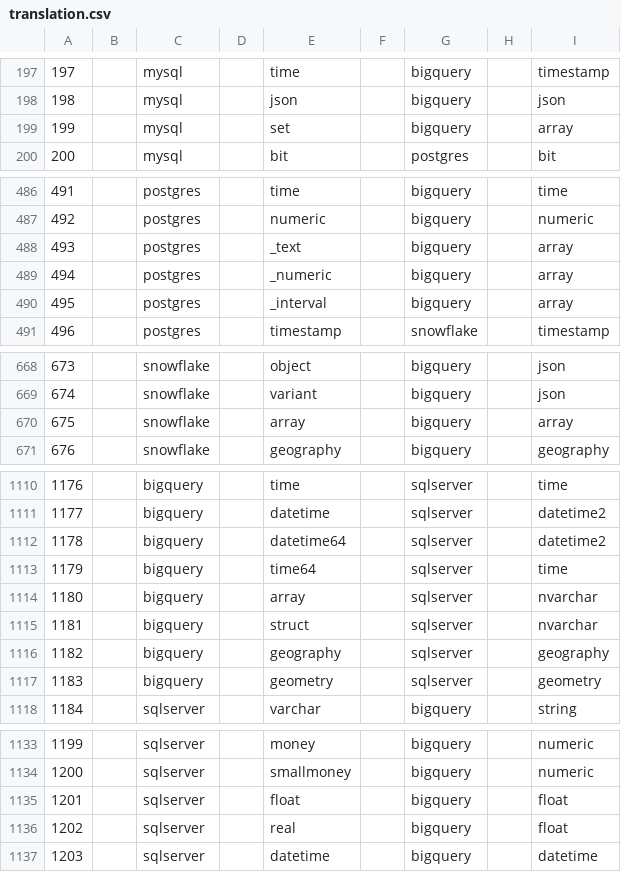
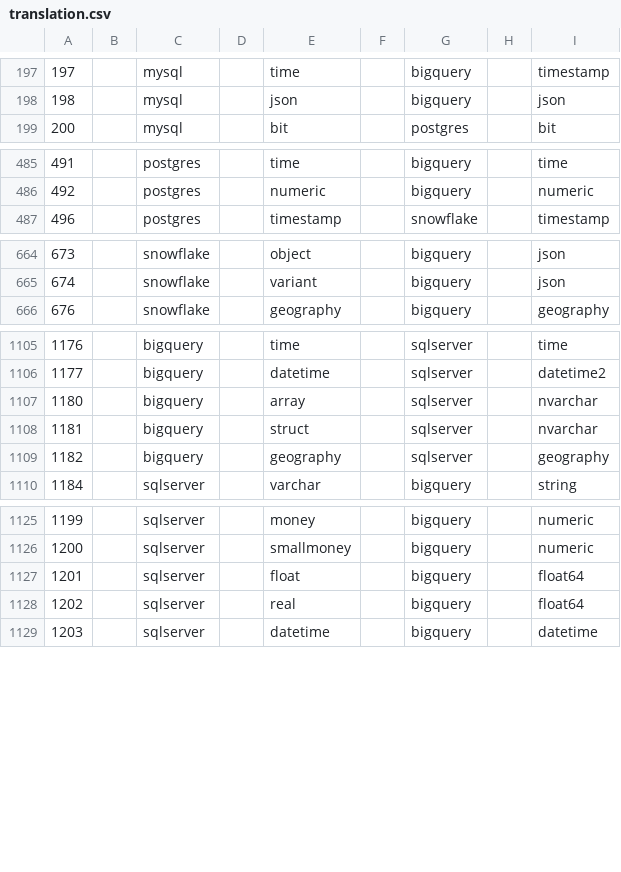
Before and after one commit to AdaptiveScale/rosetta, a CSV file: translator/src/main/resources/translation_matrix/translation.csv, drawn as a sheet; only a part is shown, gaps mark what is left out; the diff covers the shown part only.

Commit message:
fixed: bigquery translations

```diff
--- a/translator/src/main/resources/translation_matrix/translation.csv
+++ b/translator/src/main/resources/translation_matrix/translation.csv
@@ -198,3 +198,2 @@
 198;;mysql;;json;;bigquery;;json
-199;;mysql;;set;;bigquery;;array
 200;;mysql;;bit;;postgres;;bit
@@ -487,5 +486,2 @@
 492;;postgres;;numeric;;bigquery;;numeric
-493;;postgres;;_text;;bigquery;;array
-494;;postgres;;_numeric;;bigquery;;array
-495;;postgres;;_interval;;bigquery;;array
 496;;postgres;;timestamp;;snowflake;;timestamp
@@ -669,3 +665,2 @@
 674;;snowflake;;variant;;bigquery;;json
-675;;snowflake;;array;;bigquery;;array
 676;;snowflake;;geography;;bigquery;;geography
@@ -1111,4 +1106,2 @@
 1177;;bigquery;;datetime;;sqlserver;;datetime2
-1178;;bigquery;;datetime64;;sqlserver;;datetime2
-1179;;bigquery;;time64;;sqlserver;;time
 1180;;bigquery;;array;;sqlserver;;nvarchar
@@ -1116,3 +1109,2 @@
 1182;;bigquery;;geography;;sqlserver;;geography
-1183;;bigquery;;geometry;;sqlserver;;geometry
 1184;;sqlserver;;varchar;;bigquery;;string
@@ -1134,4 +1126,4 @@
 1200;;sqlserver;;smallmoney;;bigquery;;numeric
-1201;;sqlserver;;float;;bigquery;;float
-1202;;sqlserver;;real;;bigquery;;float
+1201;;sqlserver;;float;;bigquery;;float64
+1202;;sqlserver;;real;;bigquery;;float64
 1203;;sqlserver;;datetime;;bigquery;;datetime
```
Also changed, not shown: 3 edited cells elsewhere in this file.
